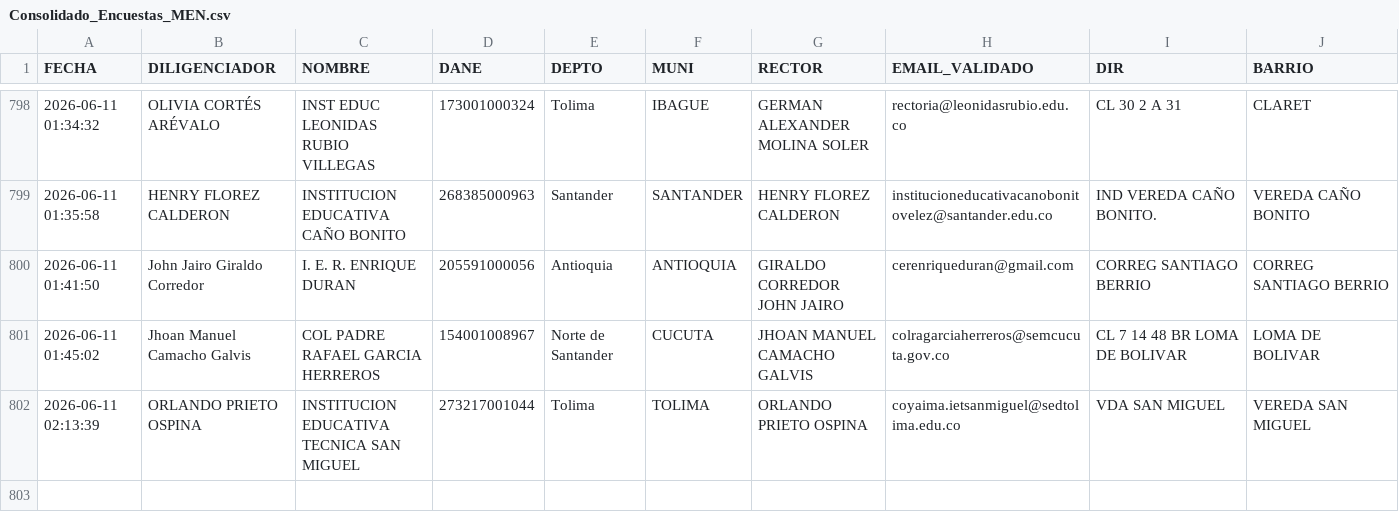
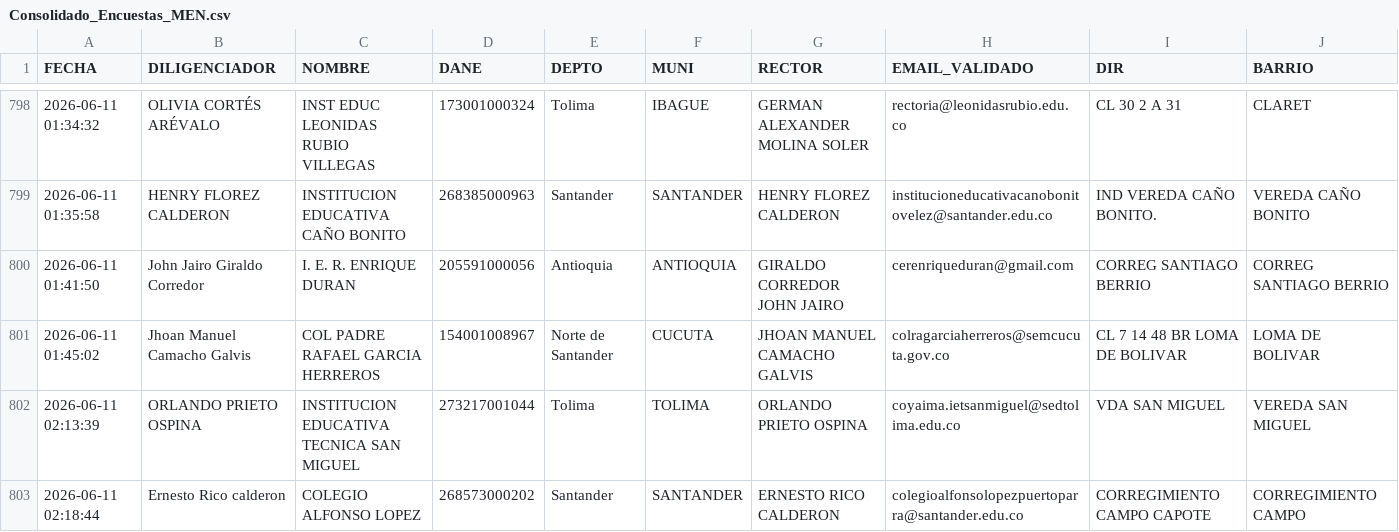
Before and after one commit to maoreyc-sketch/Encuesta_Calidad, a CSV file: Consolidado_Encuestas_MEN.csv, drawn as a sheet; only a part is shown, gaps mark what is left out; rows hold the shown columns only; the diff names each change by its address in the sheet, - before the commit and + after, or states it on an @@ line.

Commit message:
Encuesta registrada 2026-06-11 02:18

```diff
--- a/Consolidado_Encuestas_MEN.csv
+++ b/Consolidado_Encuestas_MEN.csv
+row 803: 2026-06-11 02:18:44 | Ernesto Rico calderon | COLEGIO ALFONSO LOPEZ | 268573000202 | Santander | SANTANDER | ERNESTO RICO CALDERON | colegioalfonsolopezpuertoparra@santander.edu.co | CORREGIMIENTO CAMPO CAPOTE | CORREGIMIENTO CAMPO
```
